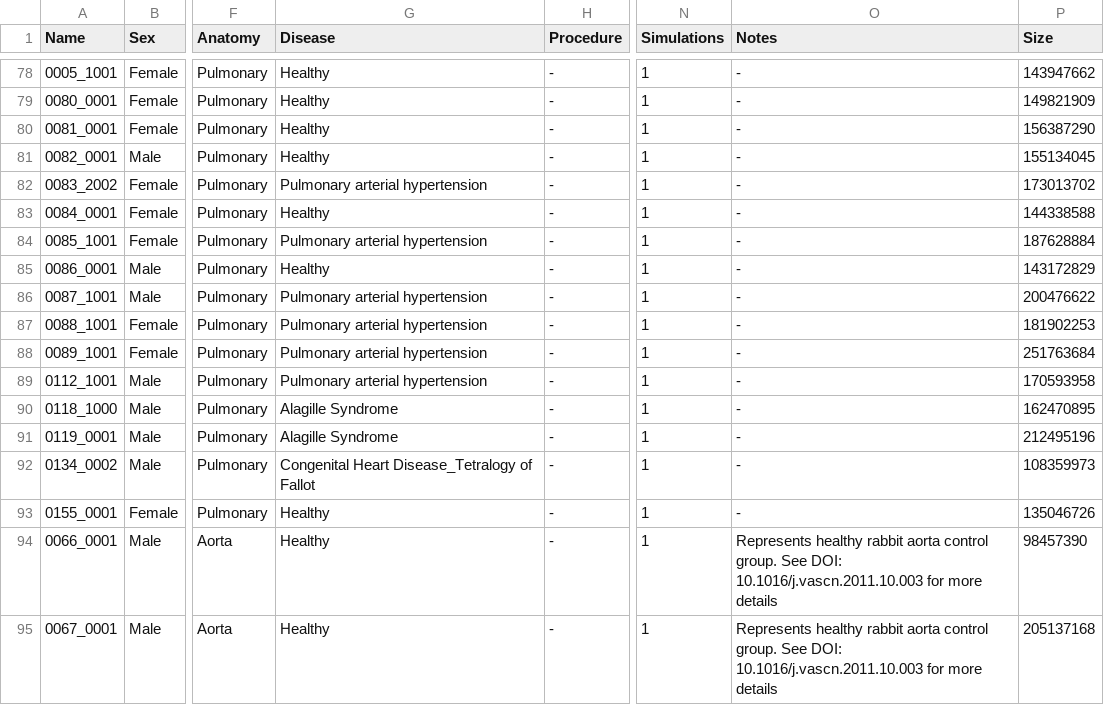
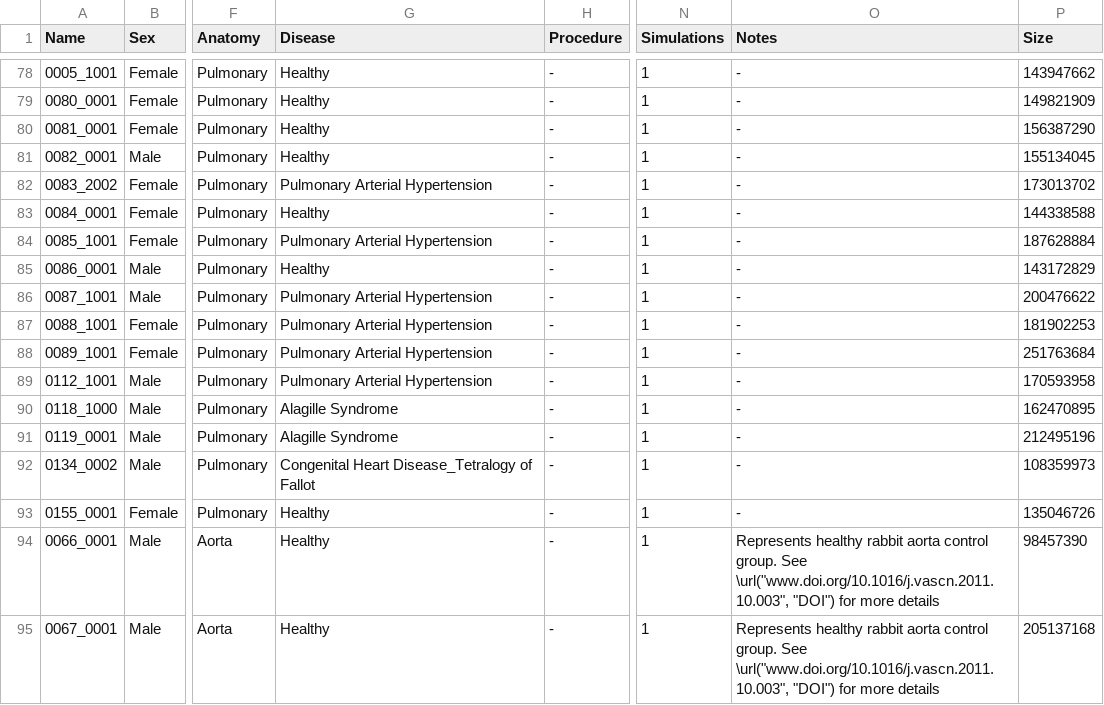
Before and after one commit to SimVascular/vascularmodel, a CSV file: dataset/dataset.csv, drawn as a sheet; only a part is shown, gaps mark what is left out; the diff covers the shown part only; the diff names each change by its address in the sheet, - before the commit and + after, or states it on an @@ line.

```diff
--- a/dataset/dataset.csv
+++ b/dataset/dataset.csv
-G82 (Disease): Pulmonary arterial hypertension
+G82 (Disease): Pulmonary Arterial Hypertension
-G84 (Disease): Pulmonary arterial hypertension
+G84 (Disease): Pulmonary Arterial Hypertension
-G86:G89 (Disease): Pulmonary arterial hypertension
+G86:G89 (Disease): Pulmonary Arterial Hypertension
-O94:O95 (Notes): …group. See DOI: 10.1016/j.vascn.2011.10.003 for more…
+O94:O95 (Notes): …group. See \url("www.doi.org/10.1016/j.vascn.2011.10.003", "DOI") for more…
```
Also changed, not shown: 24 edited cells elsewhere in this file, 3 other files.
